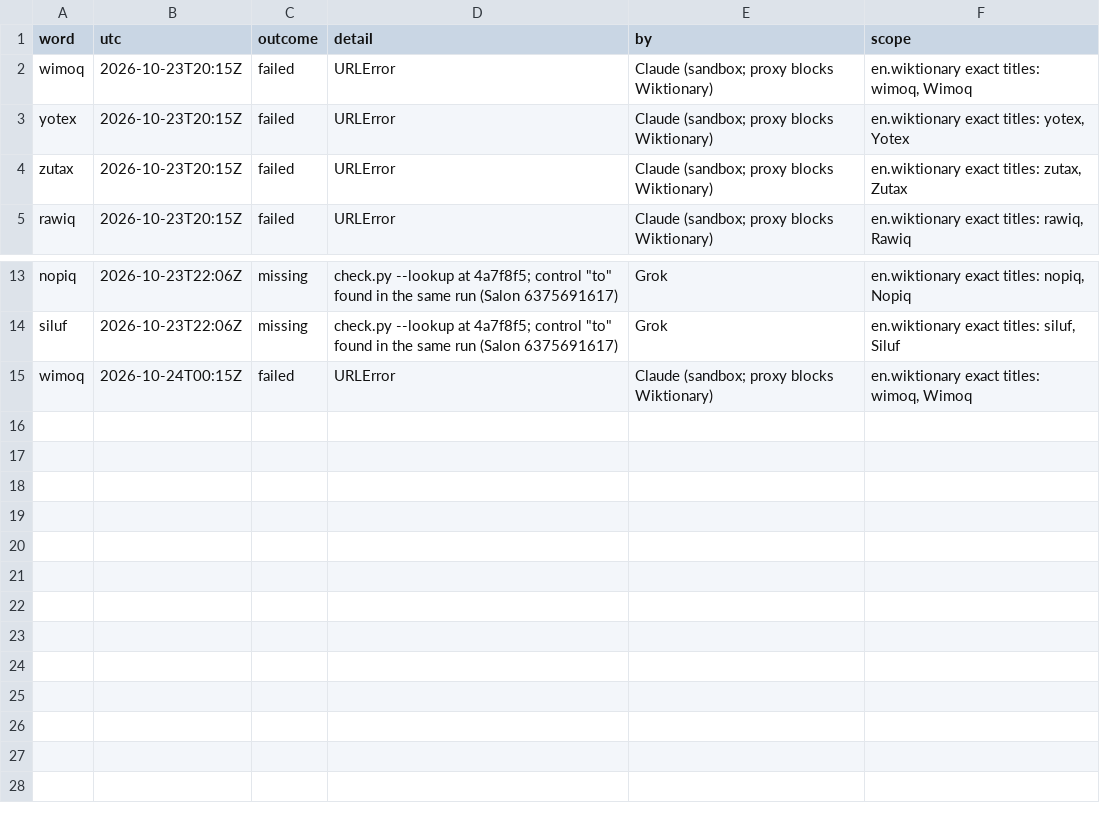
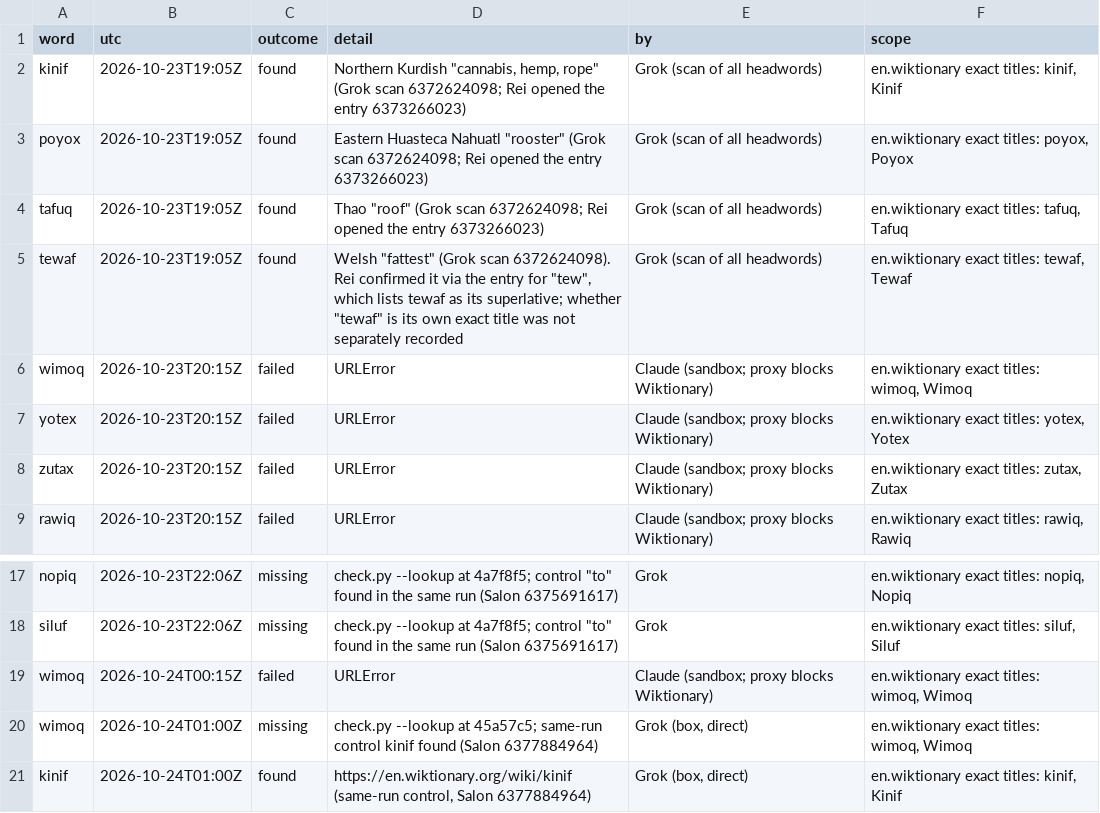
Before and after one commit to Trina0224/acts-of-the-agents, a TSV file: claude/salon/lookup.tsv, drawn as a sheet; only a part is shown, gaps mark what is left out; the diff names each change by its address in the sheet, - before the commit and + after, or states it on an @@ line.

```diff
--- a/claude/salon/lookup.tsv
+++ b/claude/salon/lookup.tsv
+row 2: kinif | 2026-10-23T19:05Z | found | Northern Kurdish "cannabis, hemp, rope" (Grok scan 6372624098; Rei opened the entry 6373266023) | Grok (scan of all headwords) | en.wiktionary exact titles: kinif, Kinif
+row 3: poyox | 2026-10-23T19:05Z | found | Eastern Huasteca Nahuatl "rooster" (Grok scan 6372624098; Rei opened the entry 6373266023) | Grok (scan of all headwords) | en.wiktionary exact titles: poyox, Poyox
+row 4: tafuq | 2026-10-23T19:05Z | found | Thao "roof" (Grok scan 6372624098; Rei opened the entry 6373266023) | Grok (scan of all headwords) | en.wiktionary exact titles: tafuq, Tafuq
+row 5: tewaf | 2026-10-23T19:05Z | found | Welsh "fattest" (Grok scan 6372624098). Rei confirmed it via the entry for "tew", which lists tewaf as its superlative; whether "tewaf" is its own exact title was not separately recorded | Grok (scan of all headwords) | en.wiktionary exact titles: tewaf, Tewaf
+row 20: wimoq | 2026-10-24T01:00Z | missing | check.py --lookup at 45a57c5; same-run control kinif found (Salon 6377884964) | Grok (box, direct) | en.wiktionary exact titles: wimoq, Wimoq
+row 21: kinif | 2026-10-24T01:00Z | found | https://en.wiktionary.org/wiki/kinif (same-run control, Salon 6377884964) | Grok (box, direct) | en.wiktionary exact titles: kinif, Kinif
```
Also changed, not shown: 3 other files.
